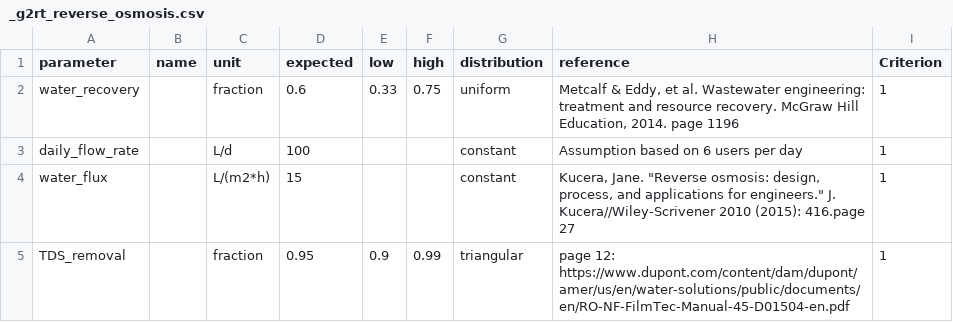
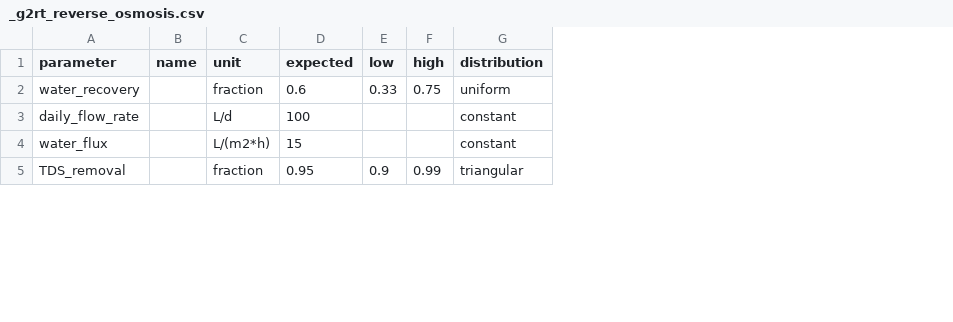
Before and after one commit to QSD-Group/QSDsan, a CSV file: qsdsan/data/sanunit_data/g2rt/_g2rt_reverse_osmosis.csv, drawn as a sheet; only a part is shown; removed rows and columns are numbered as before the commit, all else as after; the diff covers the shown part only; the diff names each change by its address in the sheet, - before the commit and + after, or states it on an @@ line.

```diff
--- a/qsdsan/data/sanunit_data/g2rt/_g2rt_reverse_osmosis.csv
+++ b/qsdsan/data/sanunit_data/g2rt/_g2rt_reverse_osmosis.csv
-column H (reference), rows 2-5: Metcalf & Eddy, et al. Wastewater engineering: treatment and resource recovery. McGraw Hill Education, 2014. page 1196 | Assumption based on 6 users per day | Kucera, Jane. "Reverse osmosis: design, process, and applications for engineers." J. Kucera//Wiley-Scrivener 2010 (2015): 416.page 27 | page 12: https://www.dupont.com/content/dam/dupont/amer/us/en/water-solutions/public/documents/en/RO-NF-FilmTec-Manual-45-D01504-en.pdf
-column I (Criterion), rows 2-5: all 1
```
Also changed, not shown: 1 added row and 4 edited cells elsewhere in this file, qsdsan/data/sanunit_data/g2rt/_g2rt_ultrafiltration.csv, qsdsan/data/sanunit_data/g2rt/_mscwo_concentrator_module.csv, 3 other files.
